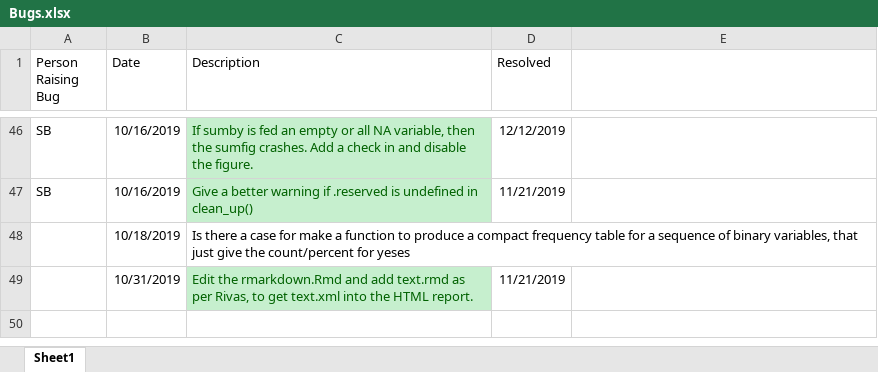
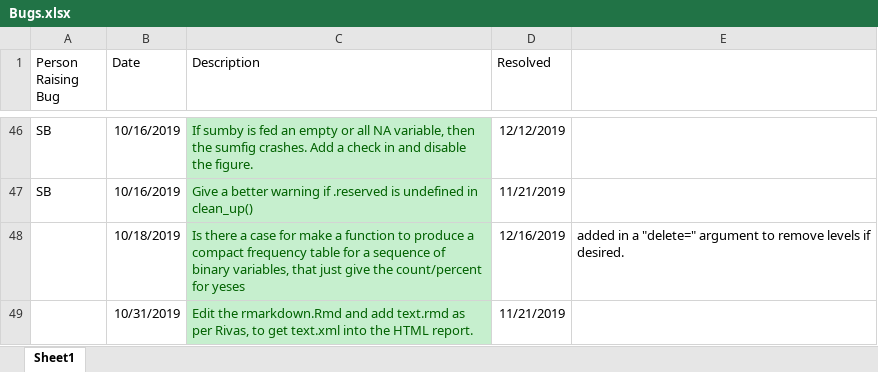
Before and after one commit to cam-ctu/cctu, an Excel workbook: Bugs.xlsx, sheet Sheet1, drawn as a sheet; only a part is shown, gaps mark what is left out; values as stored, in another font and other column widths than the file's, no borders; the diff names each change by its address in the sheet, - before the commit and + after, or states it on an @@ line.

Commit message:
adding featuer to sumby - can delete levels if desired from the frequency tables. provide a value to Delete

```diff
--- a/Bugs.xlsx (sheet Sheet1)
+++ b/Bugs.xlsx (sheet Sheet1)
@@ C48 fill: none → #C6EFCE, text colour: black → #006100 @@
-D48 (Resolved): (empty)
+D48 (Resolved): 12/16/2019
-E48: (empty)
+E48: added in a "delete=" argument to remove levels if desired.
```
Also changed, not shown: 10 other files.
